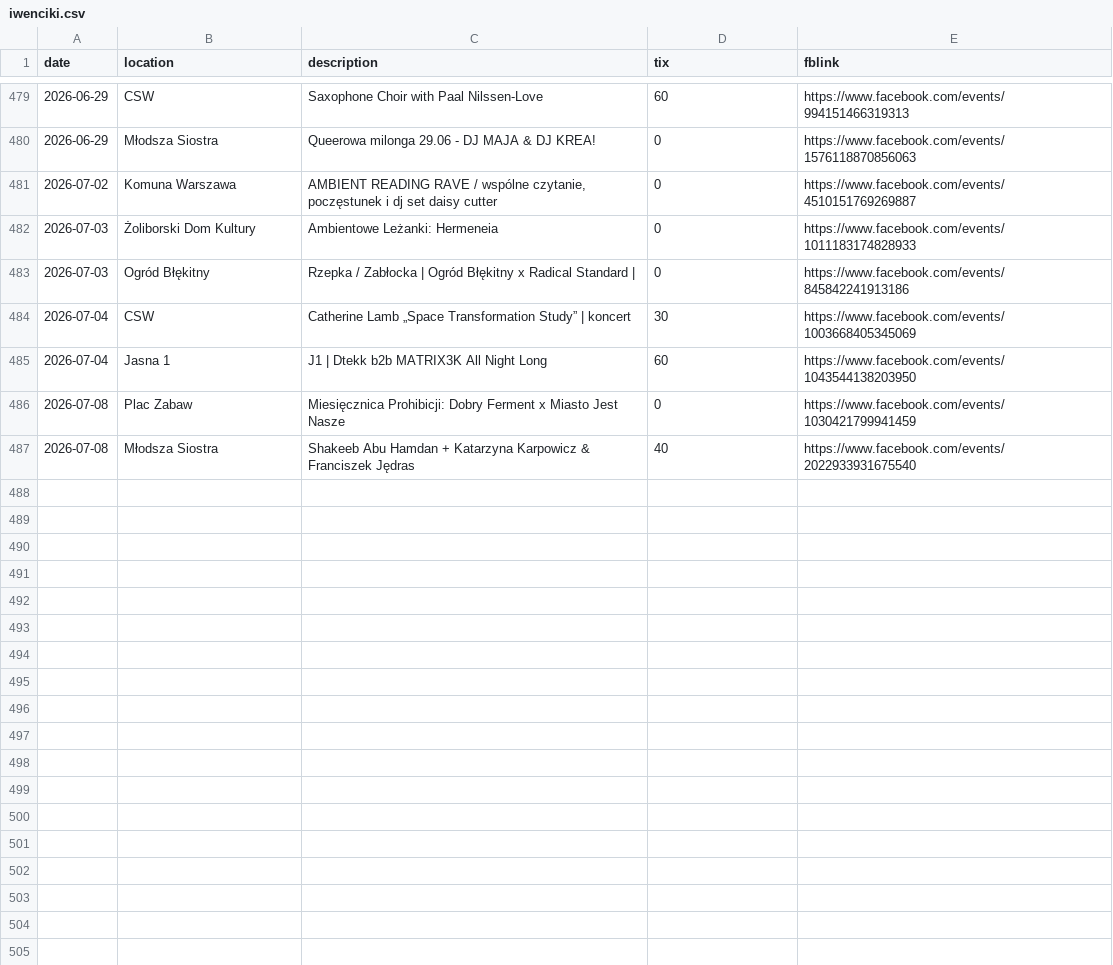
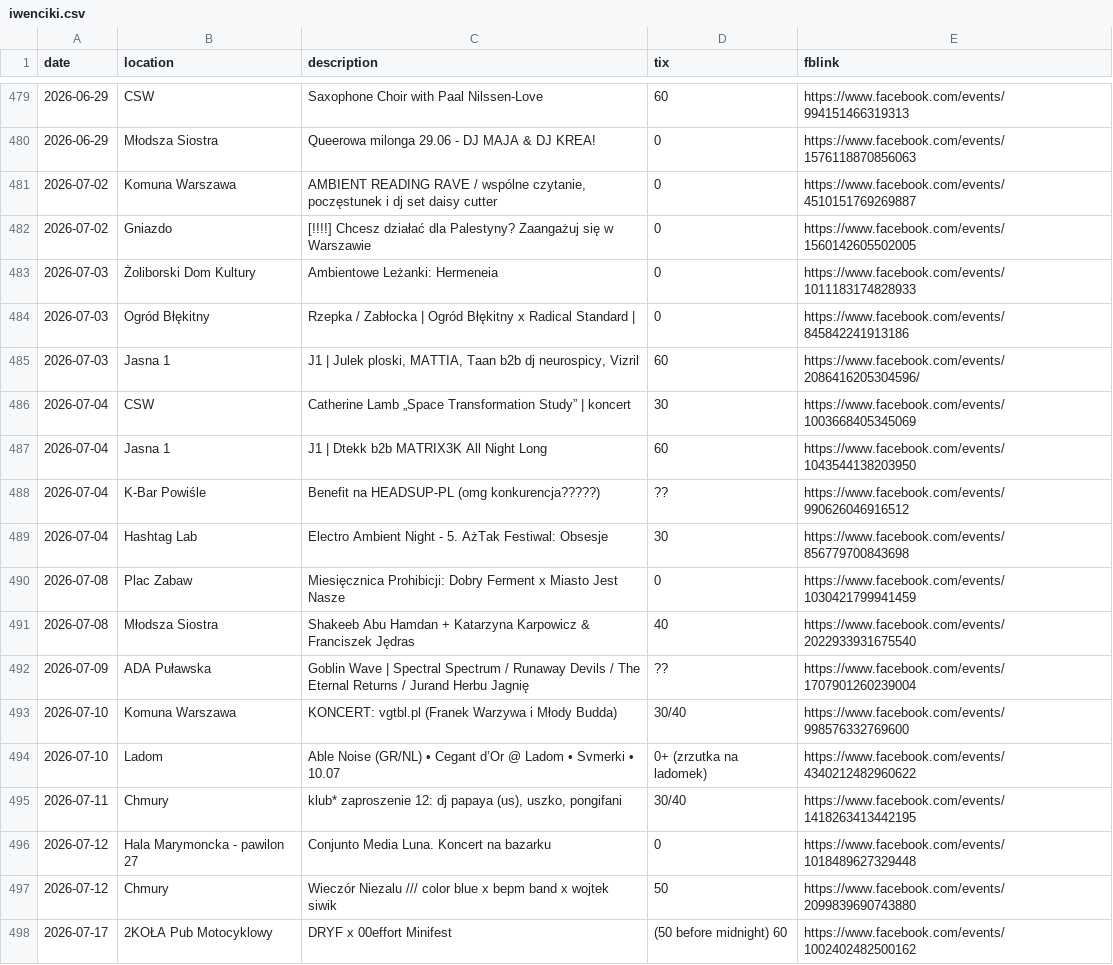
Before and after one commit to dzjkb/iwencikiwwa, a CSV file: iwenciki.csv, drawn as a sheet; only a part is shown, gaps mark what is left out; the diff names each change by its address in the sheet, - before the commit and + after, or states it on an @@ line.

Commit message:
add events up to 2026-07-17

```diff
--- a/iwenciki.csv
+++ b/iwenciki.csv
+row 482: 2026-07-02 | Gniazdo | [!!!!] Chcesz działać dla Palestyny? Zaangażuj się w Warszawie | 0 | https://www.facebook.com/events/1560142605502005
+row 485: 2026-07-03 | Jasna 1 | J1 | Julek ploski, MATTIA, Taan b2b dj neurospicy, Vizril | 60 | https://www.facebook.com/events/2086416205304596/
+row 488: 2026-07-04 | K-Bar Powiśle | Benefit na HEADSUP-PL (omg konkurencja?????) | ?? | https://www.facebook.com/events/990626046916512
+row 489: 2026-07-04 | Hashtag Lab | Electro Ambient Night - 5. AżTak Festiwal: Obsesje | 30 | https://www.facebook.com/events/856779700843698
+row 492: 2026-07-09 | ADA Puławska | Goblin Wave | Spectral Spectrum / Runaway Devils / The Eternal Returns / Jurand Herbu Jagnię | ?? | https://www.facebook.com/events/1707901260239004
+row 493: 2026-07-10 | Komuna Warszawa | KONCERT: vgtbl.pl (Franek Warzywa i Młody Budda) | 30/40 | https://www.facebook.com/events/998576332769600
+row 494: 2026-07-10 | Ladom | Able Noise (GR/NL) • Cegant d’Or @ Ladom • Svmerki • 10.07 | 0+ (zrzutka na ladomek) | https://www.facebook.com/events/4340212482960622
+row 495: 2026-07-11 | Chmury | klub* zaproszenie 12: dj papaya (us), uszko, pongifani | 30/40 | https://www.facebook.com/events/1418263413442195
+row 496: 2026-07-12 | Hala Marymoncka - pawilon 27 | Conjunto Media Luna. Koncert na bazarku | 0 | https://www.facebook.com/events/1018489627329448
+row 497: 2026-07-12 | Chmury | Wieczór Niezalu /// color blue x bepm band x wojtek siwik | 50 | https://www.facebook.com/events/2099839690743880
+row 498: 2026-07-17 | 2KOŁA Pub Motocyklowy | DRYF x 00effort Minifest | (50 before midnight) 60 | https://www.facebook.com/events/1002402482500162
```
